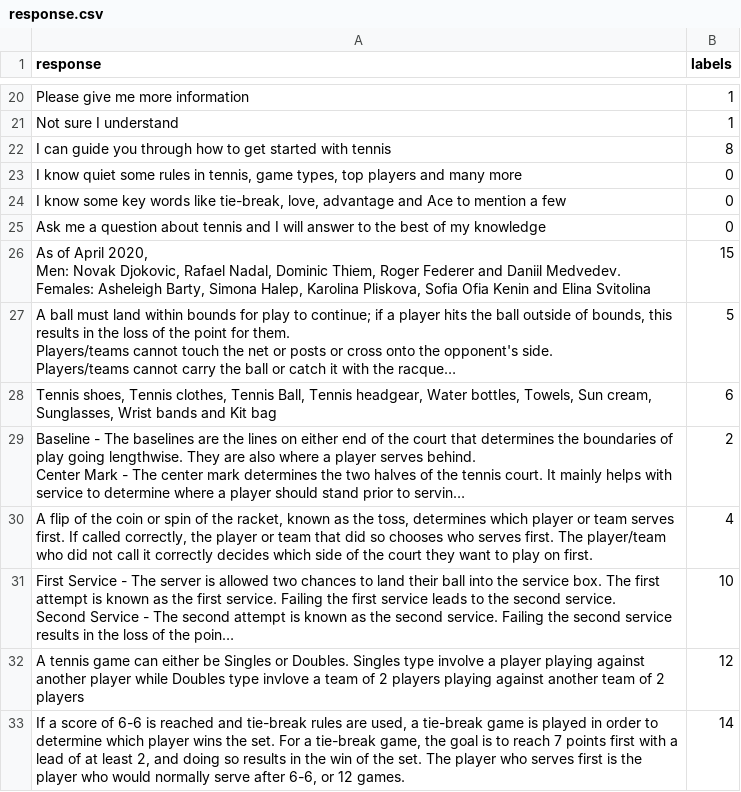
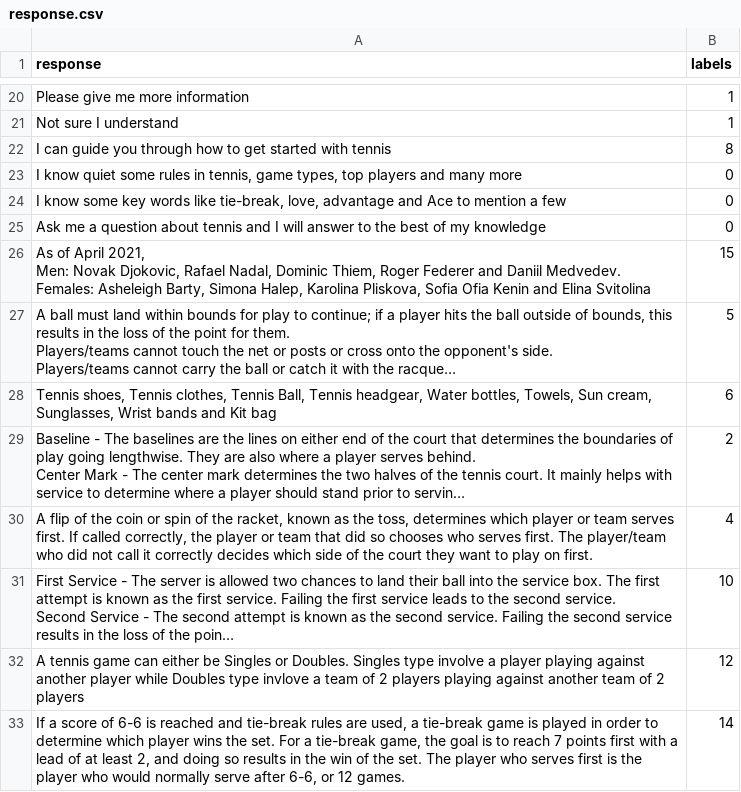
Before and after one commit to hiiamjay/CricketBot, a CSV file: dataset/response.csv, drawn as a sheet; only a part is shown, gaps mark what is left out; long unchanged cells end in …; ↵ is a line break in a cell; the diff names each change by its address in the sheet, - before the commit and + after, or states it on an @@ line.

Commit message:
Update response.csv

```diff
--- a/dataset/response.csv
+++ b/dataset/response.csv
-A26 (response): …of April 2020, ↵ Men: Novak…
+A26 (response): …of April 2021, ↵ Men: Novak…
```
